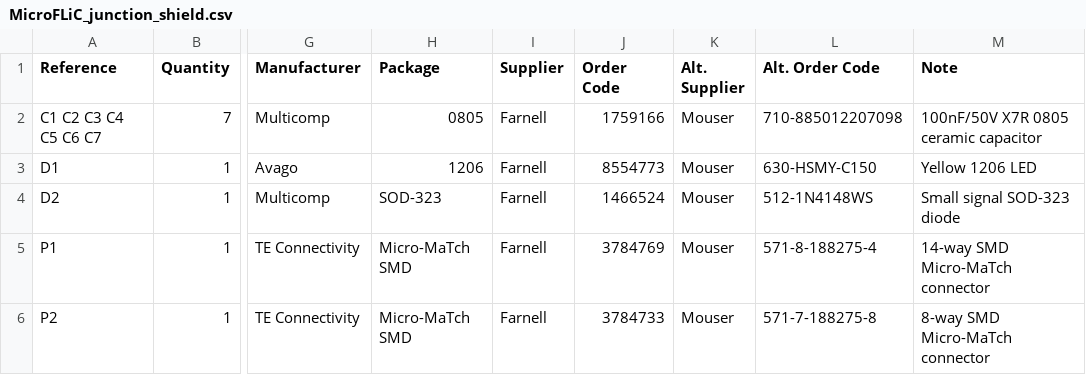
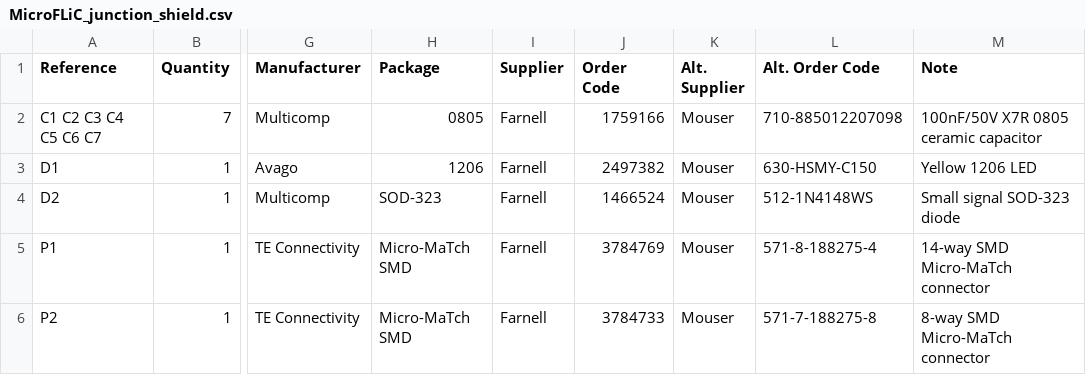
Before and after one commit to jnedbal/MicroFLiC_junction_shield_1_1, a CSV file: MicroFLiC_junction_shield.csv, drawn as a sheet; only a part is shown, gaps mark what is left out; the diff names each change by its address in the sheet, - before the commit and + after, or states it on an @@ line.

Commit message:
Changed part number or yellow LED

```diff
--- a/MicroFLiC_junction_shield.csv
+++ b/MicroFLiC_junction_shield.csv
-J3 (Order Code): 8554773
+J3 (Order Code): 2497382
```
Also changed, not shown: 39 other files.
